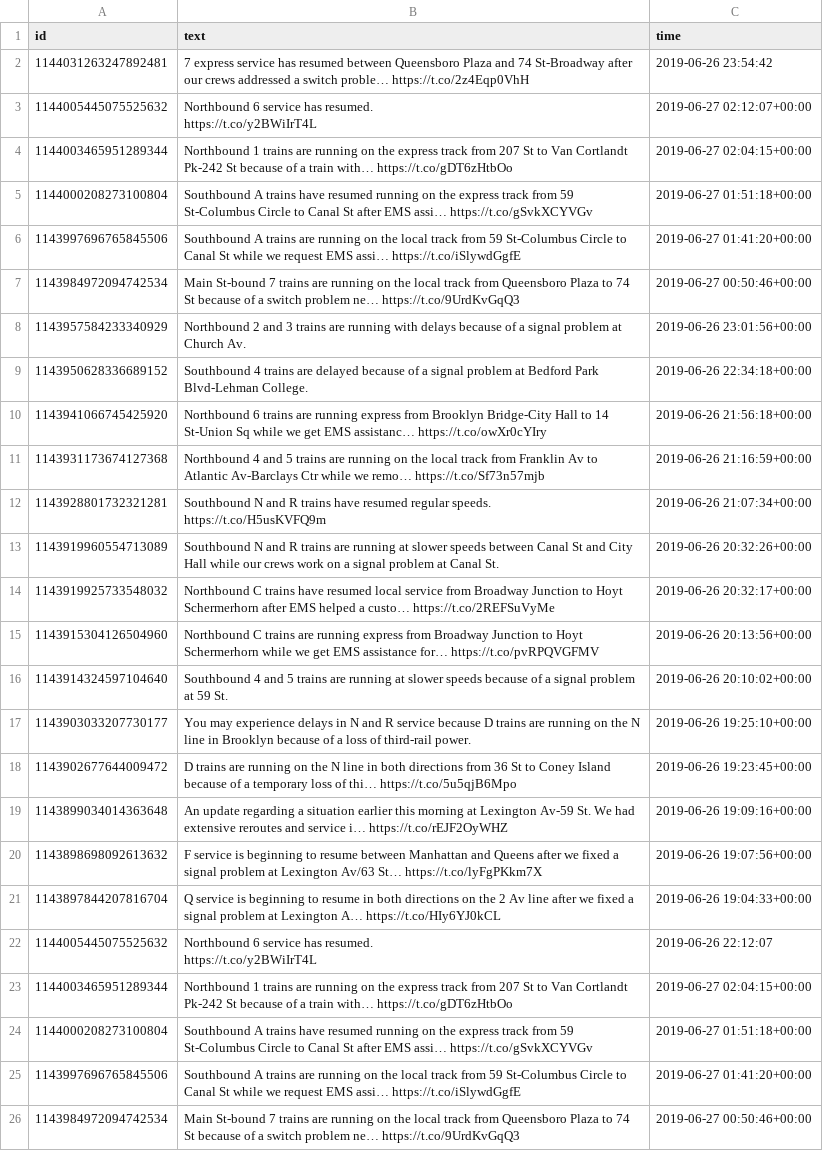
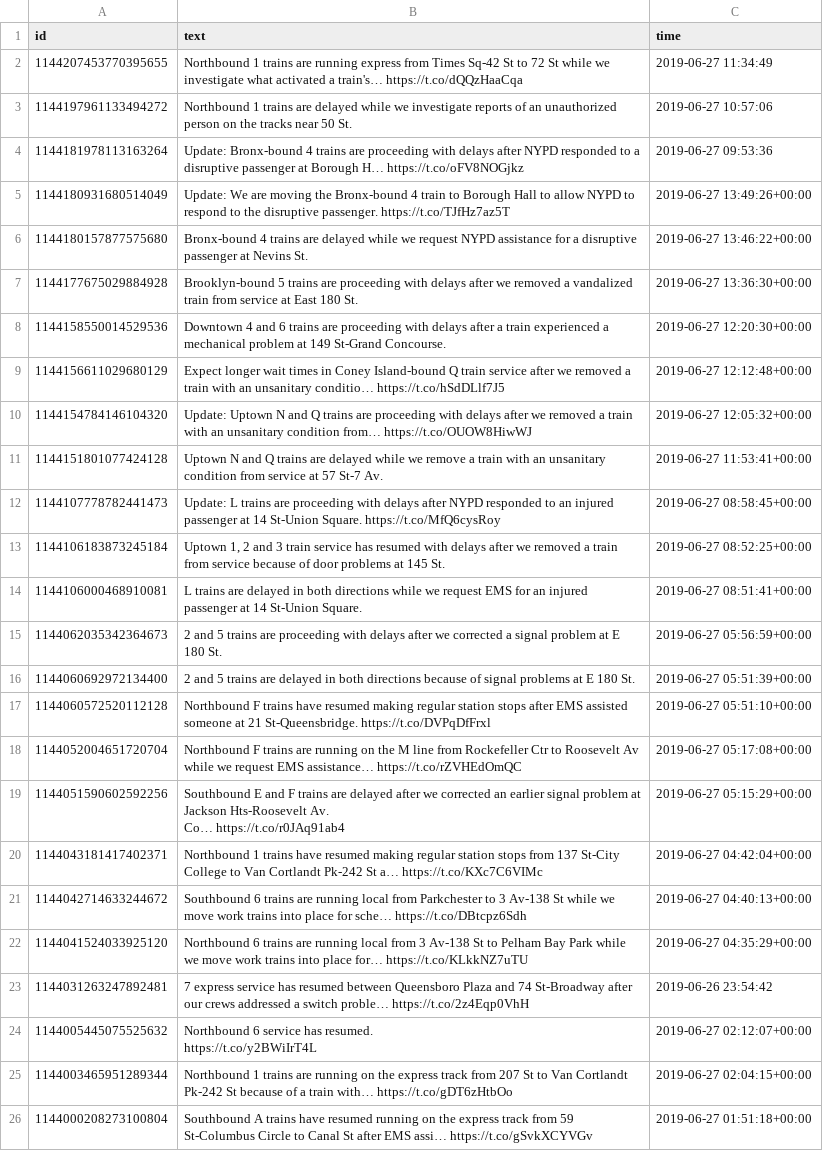
Before and after one commit to HarrisonGrubb/twitter-to-the-rescue, a CSV file: data/data.csv, drawn as a sheet; only a part is shown; the shorter side is filled out with more unchanged rows; ↵ is a line break in a cell; the diff names each change by its address in the sheet, - before the commit and + after, or states it on an @@ line.

```diff
--- a/data/data.csv
+++ b/data/data.csv
+row 2: 1144207453770395655 | Northbound 1 trains are running express from Times Sq-42 St to 72 St while we investigate what activated a train's… https://t.co/dQQzHaaCqa | 2019-06-27 11:34:49
+row 3: 1144197961133494272 | Northbound 1 trains are delayed while we investigate reports of an unauthorized person on the tracks near 50 St. | 2019-06-27 10:57:06
+row 4: 1144181978113163264 | Update: Bronx-bound 4 trains are proceeding with delays after NYPD responded to a disruptive passenger at Borough H… https://t.co/oFV8NOGjkz | 2019-06-27 09:53:36
+row 5: 1144180931680514049 | Update: We are moving the Bronx-bound 4 train to Borough Hall to allow NYPD to respond to the disruptive passenger. https://t.co/TJfHz7az5T | 2019-06-27 13:49:26+00:00
+row 6: 1144180157877575680 | Bronx-bound 4 trains are delayed while we request NYPD assistance for a disruptive passenger at Nevins St. | 2019-06-27 13:46:22+00:00
+row 7: 1144177675029884928 | Brooklyn-bound 5 trains are proceeding with delays after we removed a vandalized train from service at East 180 St. | 2019-06-27 13:36:30+00:00
+row 8: 1144158550014529536 | Downtown 4 and 6 trains are proceeding with delays after a train experienced a mechanical problem at 149 St-Grand Concourse. | 2019-06-27 12:20:30+00:00
+row 9: 1144156611029680129 | Expect longer wait times in Coney Island-bound Q train service after we removed a train with an unsanitary conditio… https://t.co/hSdDLlf7J5 | 2019-06-27 12:12:48+00:00
+row 10: 1144154784146104320 | Update: Uptown N and Q trains are proceeding with delays after we removed a train with an unsanitary condition from… https://t.co/OUOW8HiwWJ | 2019-06-27 12:05:32+00:00
+row 11: 1144151801077424128 | Uptown N and Q trains are delayed while we remove a train with an unsanitary condition from service at 57 St-7 Av. | 2019-06-27 11:53:41+00:00
+row 12: 1144107778782441473 | Update: L trains are proceeding with delays after NYPD responded to an injured passenger at 14 St-Union Square. https://t.co/MfQ6cysRoy | 2019-06-27 08:58:45+00:00
+row 13: 1144106183873245184 | Uptown 1, 2 and 3 train service has resumed with delays after we removed a train from service because of door problems at 145 St. | 2019-06-27 08:52:25+00:00
+row 14: 1144106000468910081 | L trains are delayed in both directions while we request EMS for an injured passenger at 14 St-Union Square. | 2019-06-27 08:51:41+00:00
+row 15: 1144062035342364673 | 2 and 5 trains are proceeding with delays after we corrected a signal problem at E 180 St. | 2019-06-27 05:56:59+00:00
+row 16: 1144060692972134400 | 2 and 5 trains are delayed in both directions because of signal problems at E 180 St. | 2019-06-27 05:51:39+00:00
+row 17: 1144060572520112128 | Northbound F trains have resumed making regular station stops after EMS assisted someone at 21 St-Queensbridge. https://t.co/DVPqDfFrxl | 2019-06-27 05:51:10+00:00
+row 18: 1144052004651720704 | Northbound F trains are running on the M line from Rockefeller Ctr to Roosevelt Av while we request EMS assistance… https://t.co/rZVHEdOmQC | 2019-06-27 05:17:08+00:00
+row 19: 1144051590602592256 | Southbound E and F trains are delayed after we corrected an earlier signal problem at Jackson Hts-Roosevelt Av. ↵ Co… https://t.co/r0JAq91ab4 | 2019-06-27 05:15:29+00:00
+row 20: 1144043181417402371 | Northbound 1 trains have resumed making regular station stops from 137 St-City College to Van Cortlandt Pk-242 St a… https://t.co/KXc7C6VIMc | 2019-06-27 04:42:04+00:00
+row 21: 1144042714633244672 | Southbound 6 trains are running local from Parkchester to 3 Av-138 St while we move work trains into place for sche… https://t.co/DBtcpz6Sdh | 2019-06-27 04:40:13+00:00
+row 22: 1144041524033925120 | Northbound 6 trains are running local from 3 Av-138 St to Pelham Bay Park while we move work trains into place for… https://t.co/KLkkNZ7uTU | 2019-06-27 04:35:29+00:00
```
Also changed, not shown: 1 other file.
